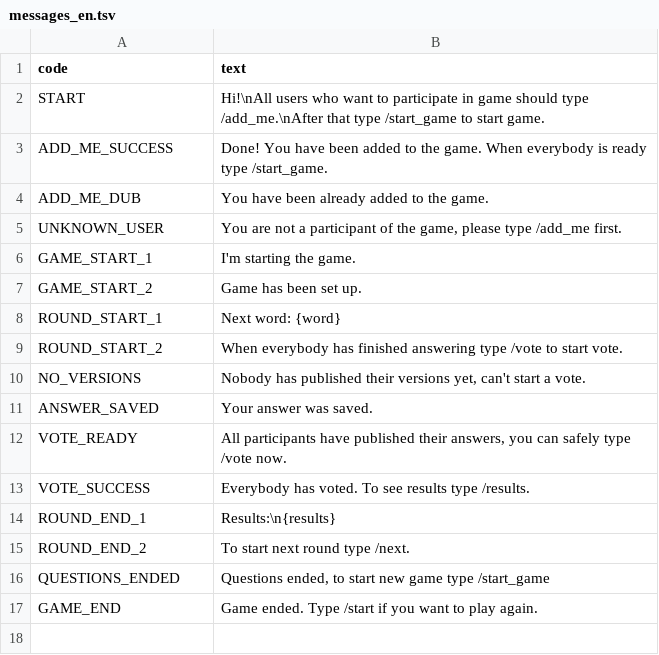
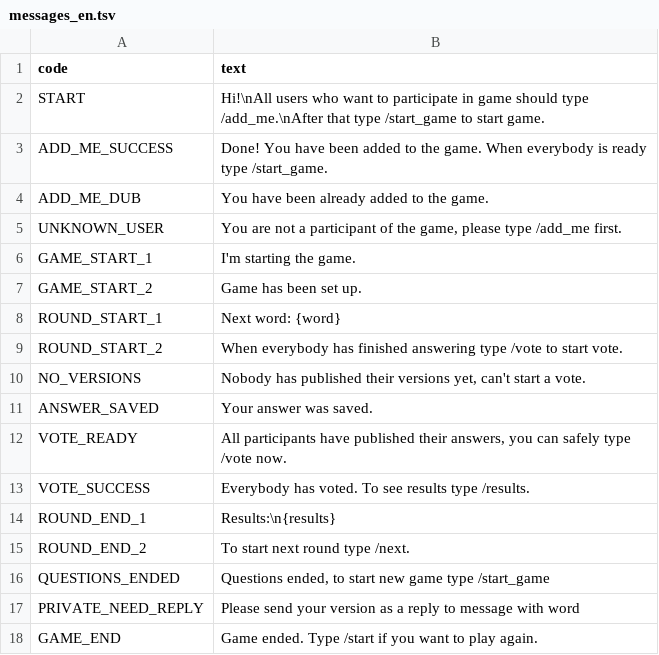
Before and after one commit to MrTsepa/zavalinka-game-bot, a TSV file: bot/messages/messages_en.tsv, drawn as a sheet.

Commit message:
add force reply

```diff
--- a/bot/messages/messages_en.tsv
+++ b/bot/messages/messages_en.tsv
@@ -16,2 +16,3 @@ ROUND_END_2	To start next round type /next.
 QUESTIONS_ENDED	Questions ended, to start new game type /start_game
+PRIVATE_NEED_REPLY	Please send your version as a reply to message with word
 GAME_END	Game ended. Type /start if you want to play again.
```
Also changed, not shown: 4 other files.
